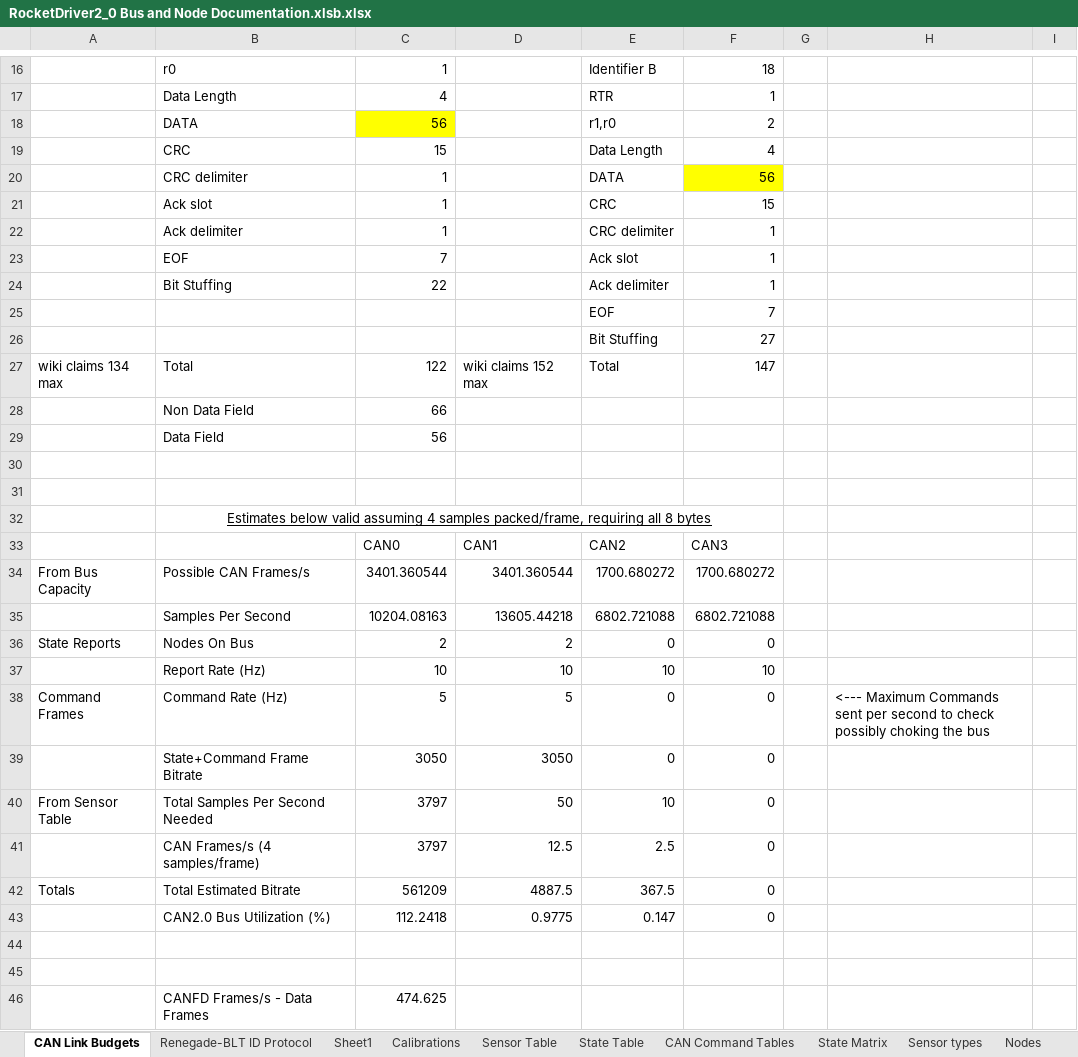
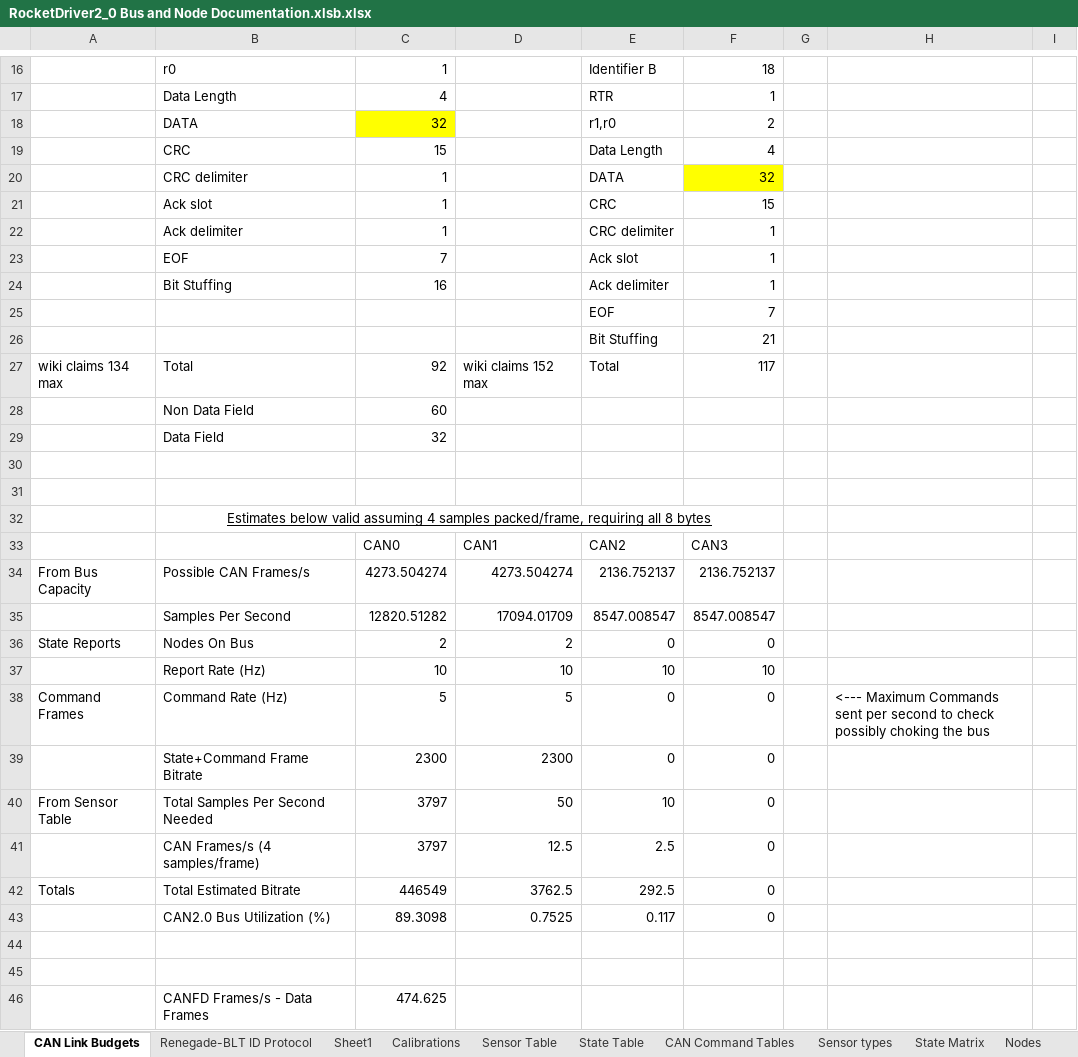
Before and after one commit to Beach-Launch-Team-CSULB/RocketDriver_V2_0, an Excel workbook: RocketDriver2_0 Bus and Node Documentation.xlsb.xlsx, sheet CAN Link Budgets, drawn as a sheet; only a part is shown, gaps mark what is left out; values as stored, in another font and other column widths than the file's, no borders; the diff covers the shown part only; the diff names each change by its address in the sheet, - before the commit and + after, or states it on an @@ line.

```diff
--- a/RocketDriver2_0 Bus and Node Documentation.xlsb.xlsx (sheet CAN Link Budgets)
+++ b/RocketDriver2_0 Bus and Node Documentation.xlsb.xlsx (sheet CAN Link Budgets)
@@ sheet tab order changed: CAN Link Budgets | Renegade-BLT ID Protocol | Sheet1 | Calibrations | Sensor Table | State Table | CAN Command Tables | Sensor types | State Matrix | Nodes @@
-C18: 56
+C18: 32
-F20: 56
+F20: 32
-C24: 22
+C24: 16
-F26: 27
+F26: 21
-C27: 122
+C27: 92
-F27: 147
+F27: 117
-C28: 66
+C28: 60
-C29: 56
+C29: 32
-C34: 3401.360544
+C34: 4273.504274
-D34: 3401.360544
+D34: 4273.504274
-E34: 1700.680272
+E34: 2136.752137
-F34: 1700.680272
+F34: 2136.752137
-C35: 10204.08163
+C35: 12820.51282
-D35: 13605.44218
+D35: 17094.01709
-E35: 6802.721088
+E35: 8547.008547
-F35: 6802.721088
+F35: 8547.008547
-C39: 3050
+C39: 2300
-D39: 3050
+D39: 2300
-C42: 561209
+C42: 446549
-D42: 4887.5
+D42: 3762.5
-E42: 367.5
+E42: 292.5
-C43: 112.2418
+C43: 89.3098
-D43: 0.9775
+D43: 0.7525
-E43: 0.147
+E43: 0.117
```
Also changed, not shown: 4 edited cells elsewhere in this sheet, sheet CAN2 Config Format, sheet Config Object List, sheet Sheet2, formulas that keep their value, 17 other files.
